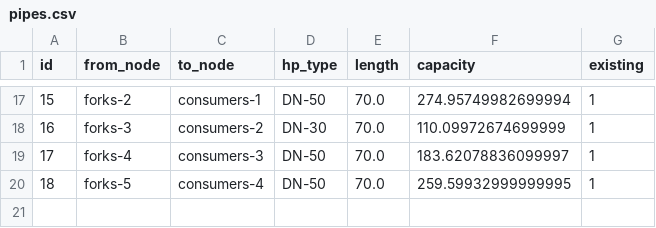
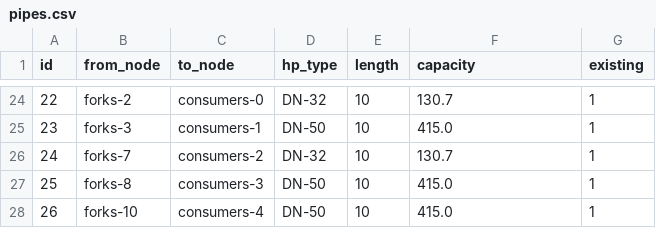
Before and after one commit to Axwell01/Project2_MJ2505, a CSV file: inputs/step1/network_operation/pipes.csv, drawn as a sheet; only a part is shown, gaps mark what is left out; addresses are those after the commit; the diff covers the shown part only; the diff names each change by its address in the sheet, - before the commit and + after, or states it on an @@ line.

```diff
--- a/inputs/step1/network_operation/pipes.csv
+++ b/inputs/step1/network_operation/pipes.csv
@@ column A (id) renumbered from row 10 down @@
-C24 (to_node): consumers-1
+C24 (to_node): consumers-0
-D24 (hp_type): DN-50
+D24 (hp_type): DN-32
-E24:E25 (length): 70.0
+E24:E25 (length): 10
-F24 (capacity): 274.95749982699994
+F24 (capacity): 130.7
-C25 (to_node): consumers-2
+C25 (to_node): consumers-1
-D25 (hp_type): DN-30
+D25 (hp_type): DN-50
-F25 (capacity): 110.09972674699999
+F25 (capacity): 415.0
+row 26: 24 | forks-7 | consumers-2 | DN-32 | 10 | 130.7 | 1
-B27 (from_node): forks-4
+B27 (from_node): forks-8
-E27:E28 (length): 70.0
+E27:E28 (length): 10
-F27 (capacity): 183.62078836099997
+F27 (capacity): 415.0
-B28 (from_node): forks-5
+B28 (from_node): forks-10
-F28 (capacity): 259.59932999999995
+F28 (capacity): 415.0
```
Also changed, not shown: 9 added rows, 2 removed rows and 31 edited cells elsewhere in this file, inputs/step1/investment_options_operation/network/pipes.csv, inputs/step1/network/forks.csv, 21 other files.
